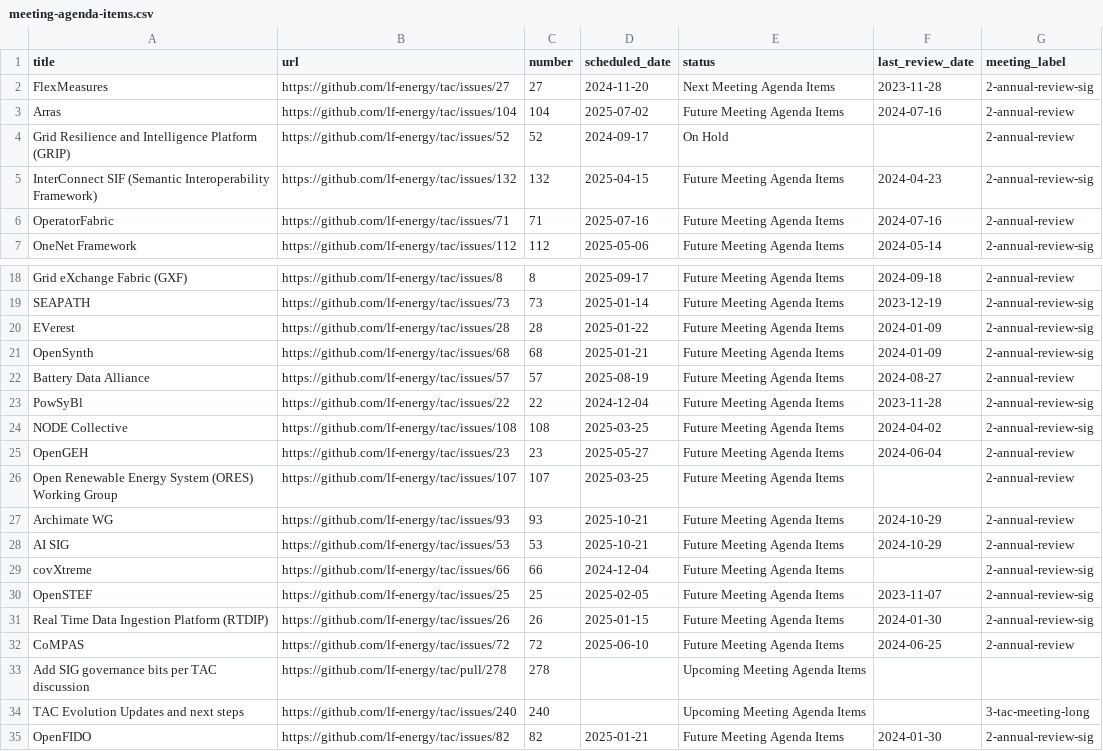
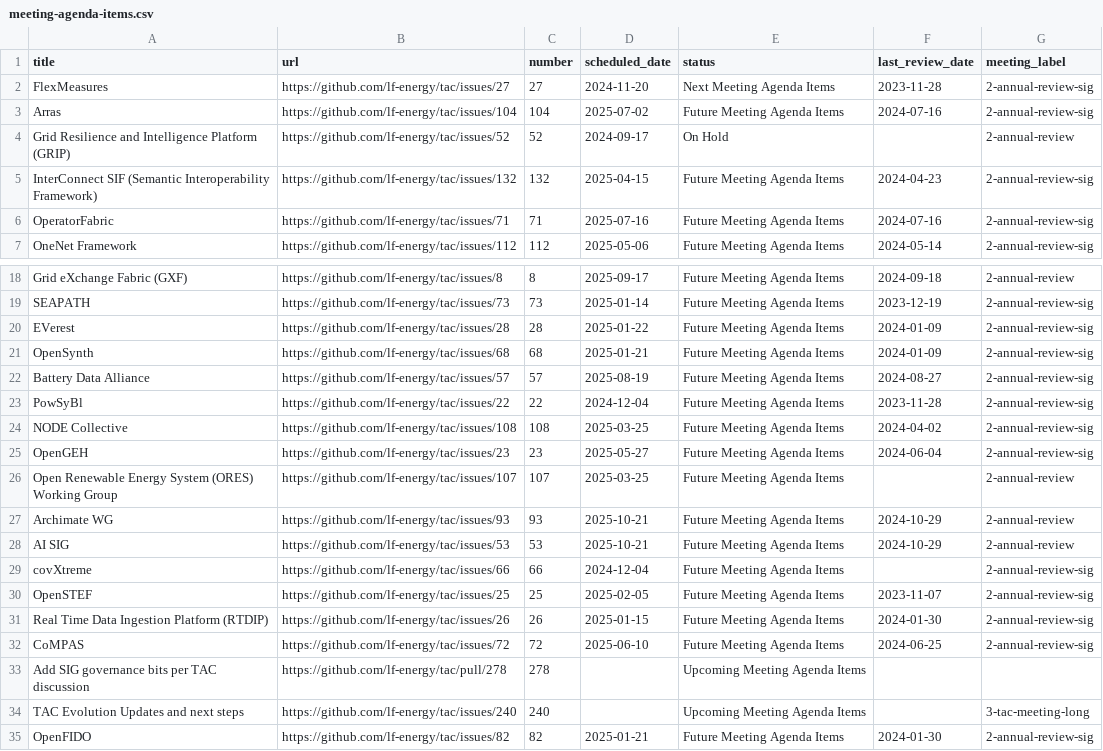
Before and after one commit to lf-energy/tac, a CSV file: _data/meeting-agenda-items.csv, drawn as a sheet; only a part is shown, gaps mark what is left out.

```diff
--- a/_data/meeting-agenda-items.csv
+++ b/_data/meeting-agenda-items.csv
@@ -2,6 +2,6 @@ title,url,number,scheduled_date,status,last_review_date,meeting_label
 FlexMeasures,https://github.com/lf-energy/tac/issues/27,27,2024-11-20,Next Meeting Agenda Items,2023-11-28,2-annual-review-sig
-Arras,https://github.com/lf-energy/tac/issues/104,104,2025-07-02,Future Meeting Agenda Items,2024-07-16,2-annual-review
+Arras,https://github.com/lf-energy/tac/issues/104,104,2025-07-02,Future Meeting Agenda Items,2024-07-16,2-annual-review-sig
 Grid Resilience and Intelligence Platform (GRIP),https://github.com/lf-energy/tac/issues/52,52,2024-09-17,On Hold,,2-annual-review
 InterConnect SIF (Semantic Interoperability Framework),https://github.com/lf-energy/tac/issues/132,132,2025-04-15,Future Meeting Agenda Items,2024-04-23,2-annual-review-sig
-OperatorFabric,https://github.com/lf-energy/tac/issues/71,71,2025-07-16,Future Meeting Agenda Items,2024-07-16,2-annual-review
+OperatorFabric,https://github.com/lf-energy/tac/issues/71,71,2025-07-16,Future Meeting Agenda Items,2024-07-16,2-annual-review-sig
 OneNet Framework,https://github.com/lf-energy/tac/issues/112,112,2025-05-06,Future Meeting Agenda Items,2024-05-14,2-annual-review-sig
@@ -21,6 +21,6 @@ EVerest,https://github.com/lf-energy/tac/issues/28,28,2025-01-22,Future Meeting
 OpenSynth,https://github.com/lf-energy/tac/issues/68,68,2025-01-21,Future Meeting Agenda Items,2024-01-09,2-annual-review-sig
-Battery Data Alliance,https://github.com/lf-energy/tac/issues/57,57,2025-08-19,Future Meeting Agenda Items,2024-08-27,2-annual-review
+Battery Data Alliance,https://github.com/lf-energy/tac/issues/57,57,2025-08-19,Future Meeting Agenda Items,2024-08-27,2-annual-review-sig
 PowSyBl,https://github.com/lf-energy/tac/issues/22,22,2024-12-04,Future Meeting Agenda Items,2023-11-28,2-annual-review-sig
 NODE Collective,https://github.com/lf-energy/tac/issues/108,108,2025-03-25,Future Meeting Agenda Items,2024-04-02,2-annual-review-sig
-OpenGEH,https://github.com/lf-energy/tac/issues/23,23,2025-05-27,Future Meeting Agenda Items,2024-06-04,2-annual-review
+OpenGEH,https://github.com/lf-energy/tac/issues/23,23,2025-05-27,Future Meeting Agenda Items,2024-06-04,2-annual-review-sig
 Open Renewable Energy System (ORES) Working Group,https://github.com/lf-energy/tac/issues/107,107,2025-03-25,Future Meeting Agenda Items,,2-annual-review
@@ -31,3 +31,3 @@ OpenSTEF,https://github.com/lf-energy/tac/issues/25,25,2025-02-05,Future Meeting
 Real Time Data Ingestion Platform (RTDIP),https://github.com/lf-energy/tac/issues/26,26,2025-01-15,Future Meeting Agenda Items,2024-01-30,2-annual-review-sig
-CoMPAS ,https://github.com/lf-energy/tac/issues/72,72,2025-06-10,Future Meeting Agenda Items,2024-06-25,2-annual-review
+CoMPAS ,https://github.com/lf-energy/tac/issues/72,72,2025-06-10,Future Meeting Agenda Items,2024-06-25,2-annual-review-sig
 Add SIG governance bits per TAC discussion,https://github.com/lf-energy/tac/pull/278,278,,Upcoming Meeting Agenda Items,,
```
